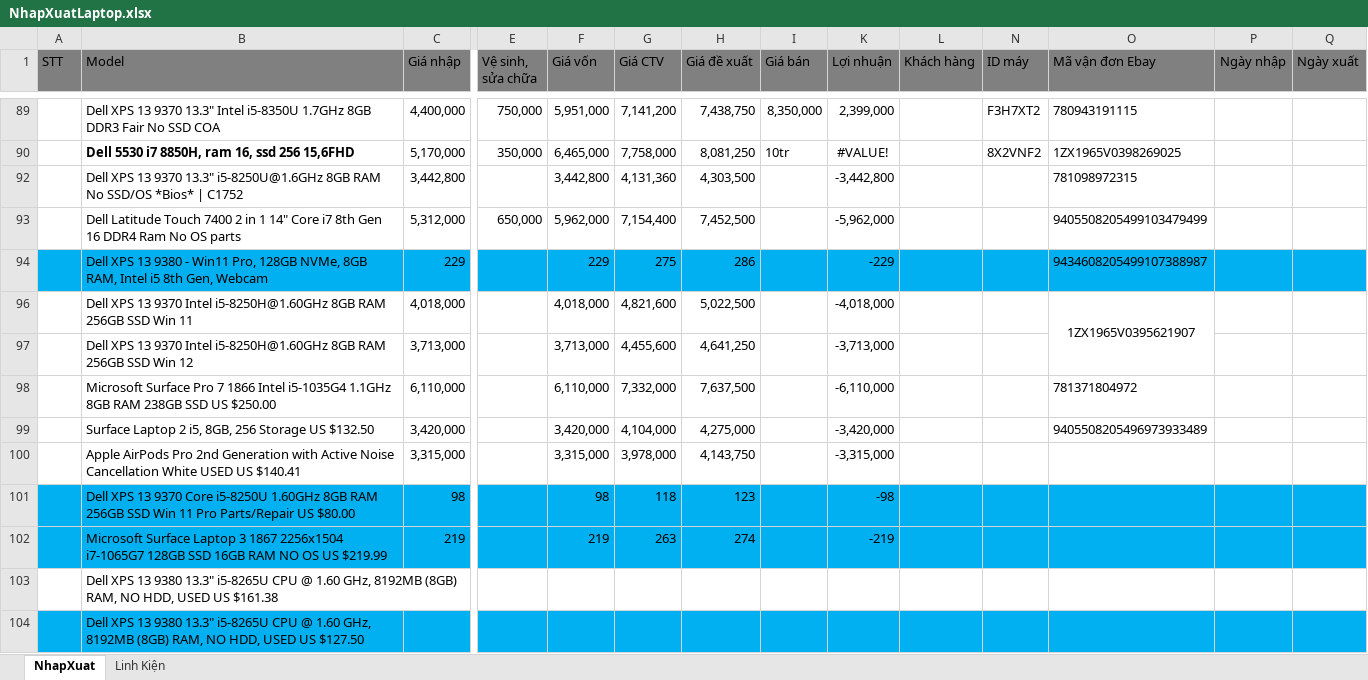
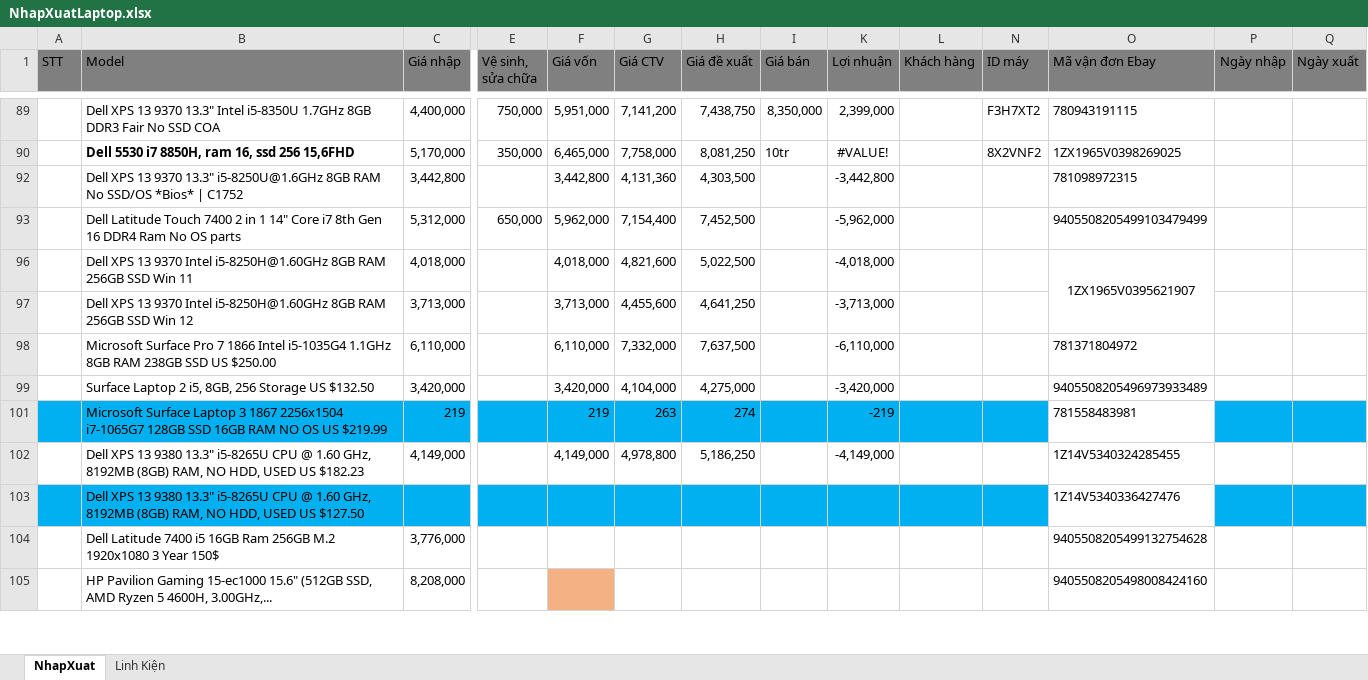
Before and after one commit to anhtuan200794/04.Private, an Excel workbook: TDStore/NhapXuatLaptop.xlsx, sheet NhapXuat, drawn as a sheet; only a part is shown, gaps mark what is left out; values as stored, in another font and other column widths than the file's, no borders; charts and pictures and conditional formats not drawn; removed rows and columns are numbered as before the commit, all else as after; rows hold the shown columns only; the diff covers the shown part only; the diff names each change by its address in the sheet, - before the commit and + after, or states it on an @@ line.

Commit message:
uupdate

```diff
--- a/TDStore/NhapXuatLaptop.xlsx (sheet NhapXuat)
+++ b/TDStore/NhapXuatLaptop.xlsx (sheet NhapXuat)
@@ row 94 hidden:  | Dell XPS 13 9380 - Win11 Pro, 128GB NVMe, 8GB RAM, Intel i5 8th Gen, Webcam | 229 |  | 229 | 275 | 286 |  | -229 |  |  | 9434608205499107388987 @@
@@ row 100 hidden:  | Apple AirPods Pro 2nd Generation with Active Noise Cancellation White USED US $140.41 | 3,315,000 |  | 3,315,000 | 3,978,000 | 4,143,750 |  | -3,315,000 @@
-row 101:  | Dell XPS 13 9370 Core i5-8250U 1.60GHz 8GB RAM 256GB SSD Win 11 Pro Parts/Repair US $80.00 | 98 |  | 98 | 118 | 123 |  | -98
-O101 (Mã vận đơn Ebay): (empty)
+O101 (Mã vận đơn Ebay): 781558483981
-O101 fill: #00B0F0
+O101 fill: none
-row 103:  | Dell XPS 13 9380 13.3" i5-8265U CPU @ 1.60 GHz, 8192MB (8GB) RAM, NO HDD, USED US $161.38
+row 102:  | Dell XPS 13 9380 13.3" i5-8265U CPU @ 1.60 GHz, 8192MB (8GB) RAM, NO HDD, USED US $182.23 | 4,149,000 |  | 4,149,000 | 4,978,800 | 5,186,250 |  | -4,149,000 |  |  | 1Z14V5340324285455
-O103 (Mã vận đơn Ebay): (empty)
+O103 (Mã vận đơn Ebay): 1Z14V5340336427476
-O103 fill: #00B0F0
+O103 fill: none
+row 104:  | Dell Latitude 7400 i5 16GB Ram 256GB M.2 1920x1080 3 Year 150$ | 3,776,000 |  |  |  |  |  |  |  |  | 9405508205499132754628
+row 105:  | HP Pavilion Gaming 15-ec1000 15.6" (512GB SSD, AMD Ryzen 5 4600H, 3.00GHz,... | 8,208,000 |  |  |  |  |  |  |  |  | 9405508205498008424160
```
Also changed, not shown: 12 added rows, 1 removed row and cell formats elsewhere in this sheet, formulas that keep their value, hidden cells, charts or pictures.
